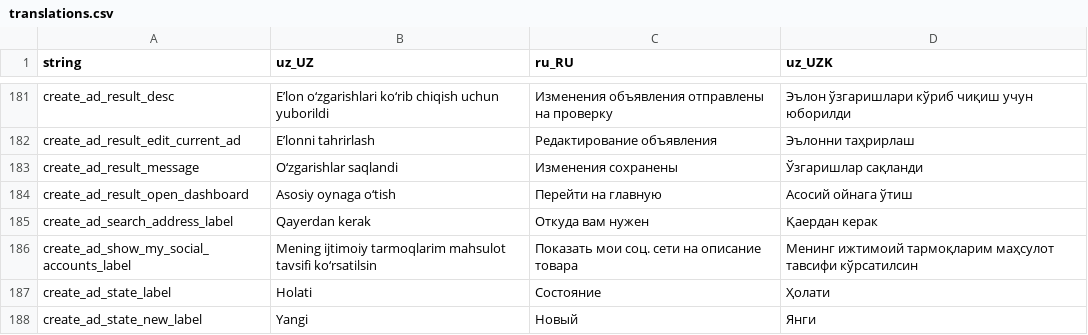
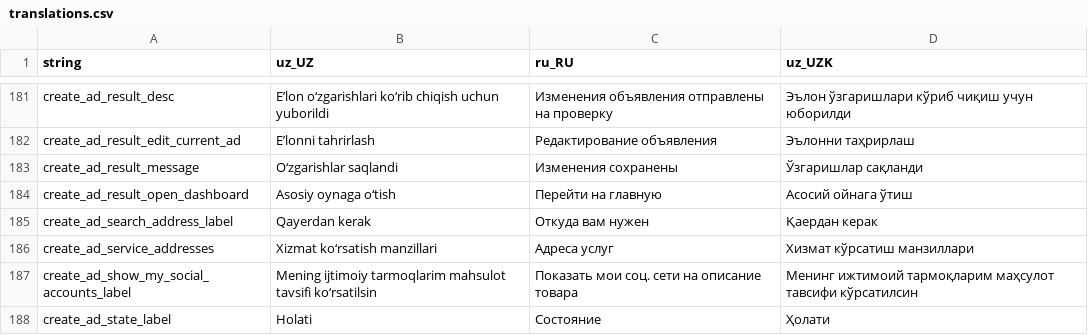
Before and after one commit to Hikmatullohprogramist/El-xizmati, a CSV file: assets/localization/translations.csv, drawn as a sheet; only a part is shown, gaps mark what is left out; the shorter side is filled out with more unchanged rows.

```diff
--- a/assets/localization/translations.csv
+++ b/assets/localization/translations.csv
@@ -185,2 +185,3 @@ create_ad_result_open_dashboard,Asosiy oynaga o‘tish,Перейти на гл
 create_ad_search_address_label,Qayerdan kerak,Откуда вам нужен,Қаердан керак
+create_ad_service_addresses,Xizmat ko‘rsatish manzillari,Адреса услуг,Хизмат кўрсатиш манзиллари
 create_ad_show_my_social_accounts_label,Mening ijtimoiy tarmoqlarim mahsulot tavsifi ko‘rsatilsin,Показать мои соц. сети на описание товара,Менинг ижтимоий тармоқларим маҳсулот тавсифи кўрсатилсин
```
Also changed, not shown: 14 other files.
